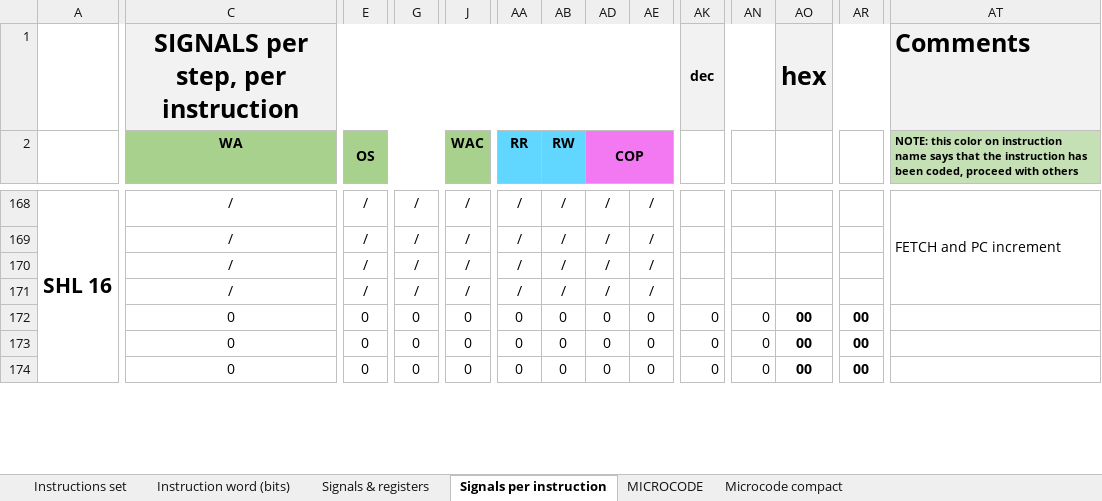
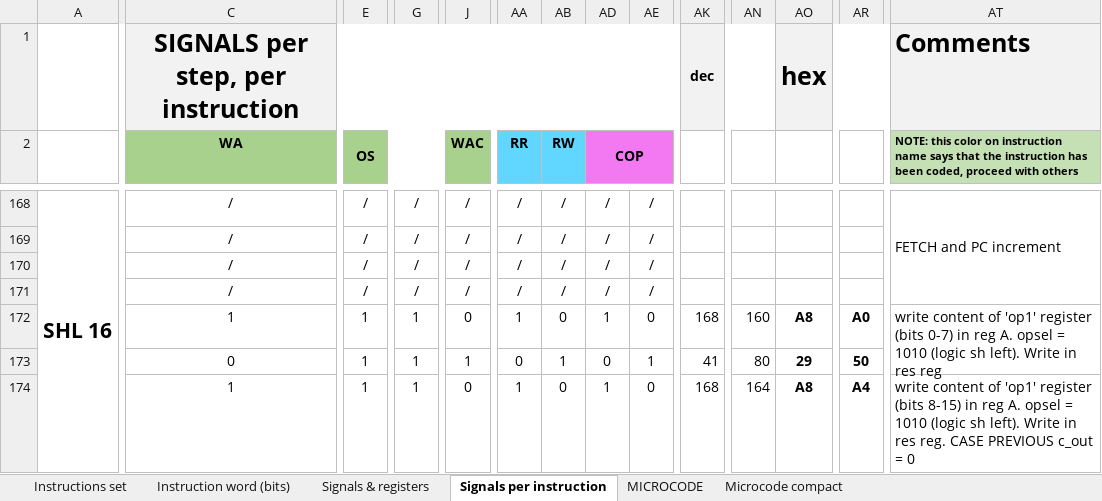
Before and after one commit to edopast/HITCH8, an Excel workbook: Instruction set.xlsx, sheet Signals per instruction, drawn as a sheet; only a part is shown, gaps mark what is left out; values as stored, in another font and other column widths than the file's, no borders; conditional formats not drawn; the diff covers the shown part only; the diff names each change by its address in the sheet, - before the commit and + after, or states it on an @@ line.

Commit message:
now shift operations take c_in as new bit to be inserted. 8-16 bits SHIFT instructions coded. TO BE TESTED

```diff
--- a/Instruction set.xlsx (sheet Signals per instruction)
+++ b/Instruction set.xlsx (sheet Signals per instruction)
-C172 (WA): 0
+C172 (WA): 1
-E172:E174 (OS): 0
+E172:E174 (OS): 1
-G172:G174: 0
+G172:G174: 1
-AA172 (RR): 0
+AA172 (RR): 1
-AD172 (COP): 0
+AD172 (COP): 1
-AK172: 0
+AK172: 168
-AN172: 0
+AN172: 160
-AO172: 00
+AO172: A8
-AR172: 00
+AR172: A0
-AT172: (empty)
+AT172: write content of 'op1' register (bits 0-7) in reg A. opsel = 1010 (logic sh left). Write in res reg
+AT172:AT173 merged
-J173 (WAC): 0
+J173 (WAC): 1
-AB173 (RW): 0
+AB173 (RW): 1
-AE173: 0
+AE173: 1
-AK173: 0
+AK173: 41
-AN173: 0
+AN173: 80
-AO173: 00
+AO173: 29
-AR173: 00
+AR173: 50
-C174 (WA): 0
+C174 (WA): 1
-AA174 (RR): 0
+AA174 (RR): 1
-AD174 (COP): 0
+AD174 (COP): 1
-AK174: 0
+AK174: 168
-AN174: 0
+AN174: 164
-AO174: 00
+AO174: A8
-AR174: 00
+AR174: A4
-AT174: (empty)
+AT174: write content of 'op1' register (bits 8-15) in reg A. opsel = 1010 (logic sh left). Write in res reg. CASE PREVIOUS c_out = 0
+AT174:AT175 merged
```
Also changed, not shown: 6 added rows, 156 edited cells, cell formats and merged cells elsewhere in this sheet, formulas that keep their value, 3 other files.
